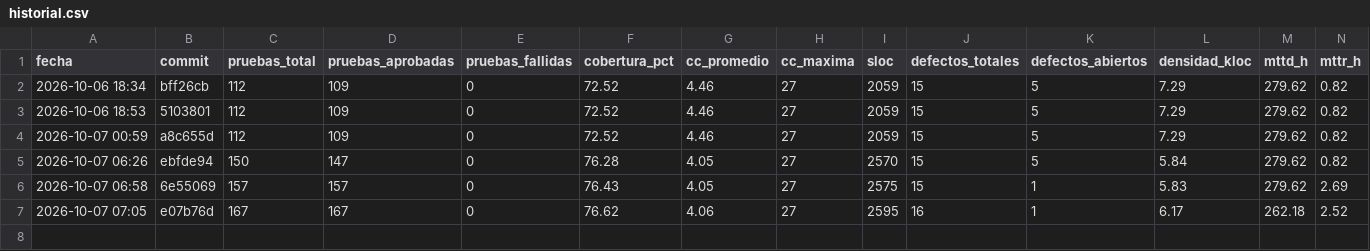
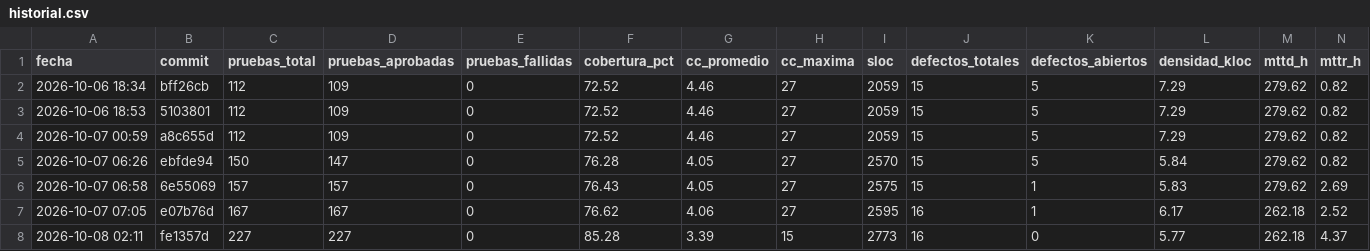
Before and after one commit to Favelalvara01/azmuth-devops, a CSV file: metricas/resultados/historial.csv, drawn as a sheet; only a part is shown; rows hold the shown columns only; the diff names each change by its address in the sheet, - before the commit and + after, or states it on an @@ line.

```diff
--- a/metricas/resultados/historial.csv
+++ b/metricas/resultados/historial.csv
+row 8: 2026-10-08 02:11 | fe1357d | 227 | 227 | 0 | 85.28 | 3.39 | 15 | 2773 | 16 | 0 | 5.77 | 262.18 | 4.37
```
Also changed, not shown: 17 other files.
